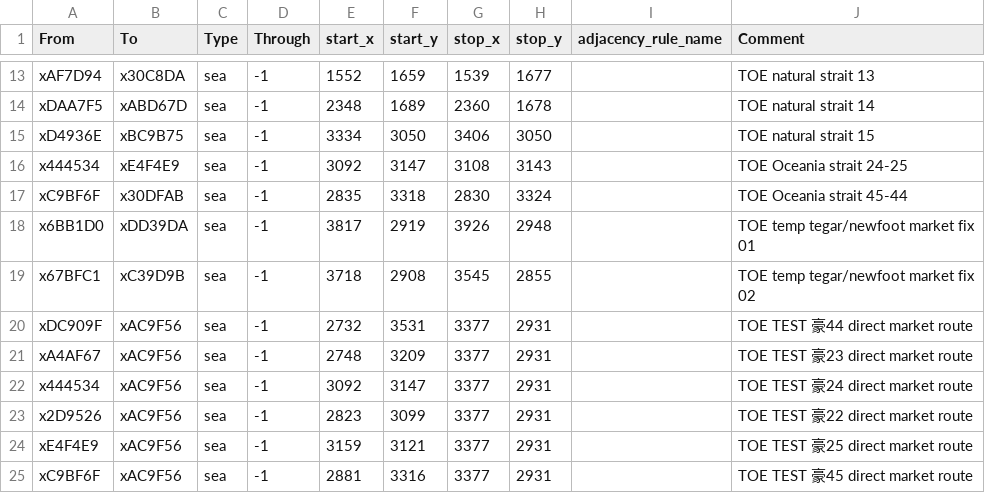
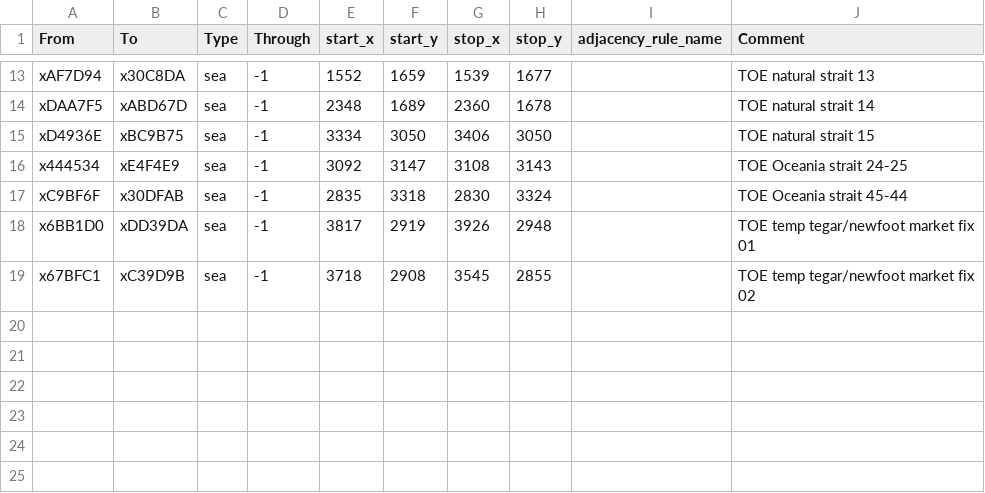
Before and after one commit to mitibiki2500/Twilight-of-Empires, a CSV file: map_data/adjacencies.csv, drawn as a sheet; only a part is shown, gaps mark what is left out; the diff names each change by its address in the sheet, - before the commit and + after, or states it on an @@ line.

Commit message:
クラッシュ切り分け: TEST直結market route 6本を除去

```diff
--- a/map_data/adjacencies.csv
+++ b/map_data/adjacencies.csv
-row 20: xDC909F | xAC9F56 | sea | -1 | 2732 | 3531 | 3377 | 2931 |  | TOE TEST 豪44 direct market route
-row 21: xA4AF67 | xAC9F56 | sea | -1 | 2748 | 3209 | 3377 | 2931 |  | TOE TEST 豪23 direct market route
-row 22: x444534 | xAC9F56 | sea | -1 | 3092 | 3147 | 3377 | 2931 |  | TOE TEST 豪24 direct market route
-row 23: x2D9526 | xAC9F56 | sea | -1 | 2823 | 3099 | 3377 | 2931 |  | TOE TEST 豪22 direct market route
-row 24: xE4F4E9 | xAC9F56 | sea | -1 | 3159 | 3121 | 3377 | 2931 |  | TOE TEST 豪25 direct market route
-row 25: xC9BF6F | xAC9F56 | sea | -1 | 2881 | 3316 | 3377 | 2931 |  | TOE TEST 豪45 direct market route
```
